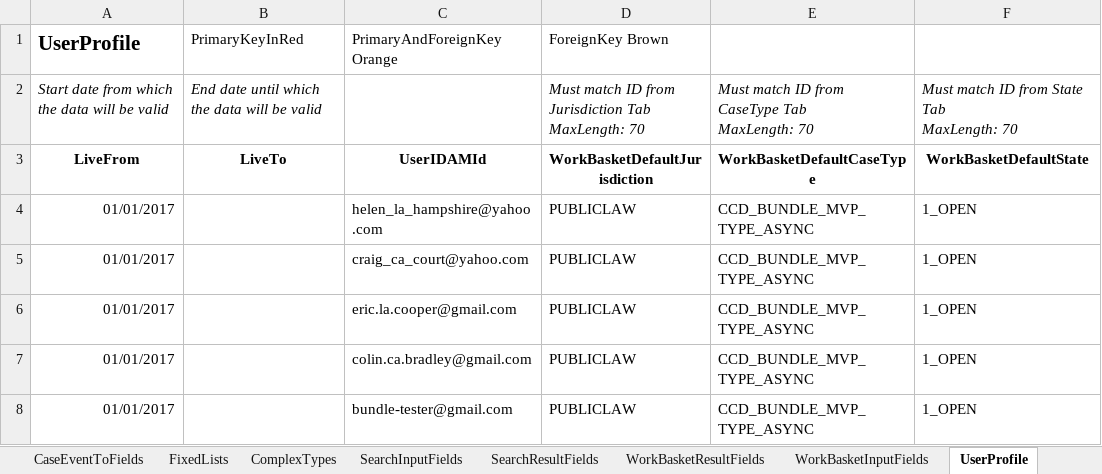
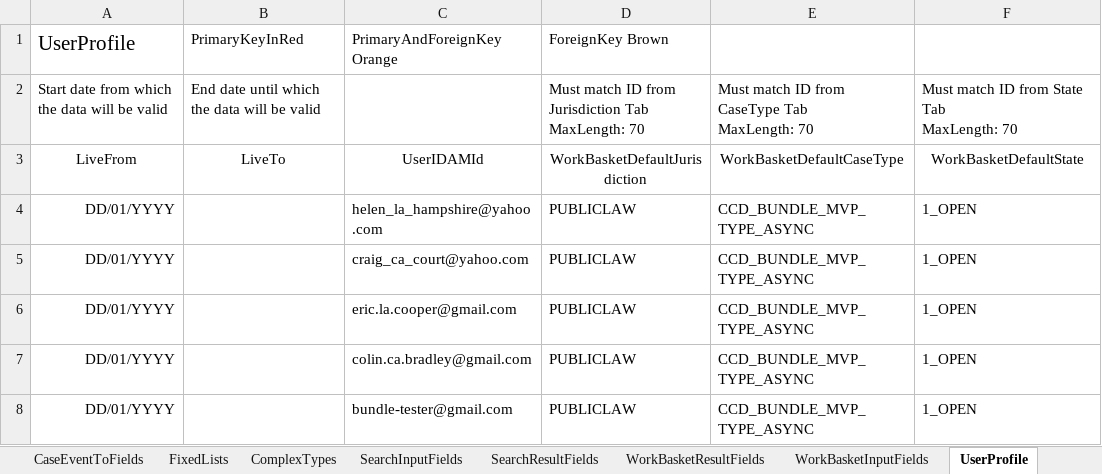
Before and after one commit to hmcts/em-ccd-orchestrator, an Excel workbook: src/aat/resources/adv_bundling_functional_tests_ccd_def.xlsx, sheet UserProfile, drawn as a sheet; values as stored, in another font and other column widths than the file's, no borders; the diff names each change by its address in the sheet, - before the commit and + after, or states it on an @@ line.

```diff
--- a/src/aat/resources/adv_bundling_functional_tests_ccd_def.xlsx (sheet UserProfile)
+++ b/src/aat/resources/adv_bundling_functional_tests_ccd_def.xlsx (sheet UserProfile)
-A1 bold: on
+A1 bold: off
-A2:B2 italic: on
+A2:B2 italic: off
-D2:F2 italic: on
+D2:F2 italic: off
-A3:F3 bold: on
+A3:F3 bold: off
-A4:A8 (UserProfile): 01/01/2017
+A4:A8 (UserProfile): DD/01/YYYY
```
Also changed, not shown: sheet ComplexTypes, sheet FixedLists, sheet CaseEventToFields, sheet AuthorisationComplexType, sheet CaseTypeTab, sheet CaseField, 13 more sheets, other sheet tabs.
